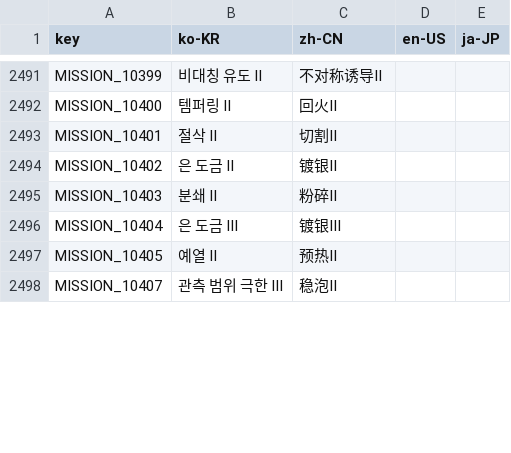
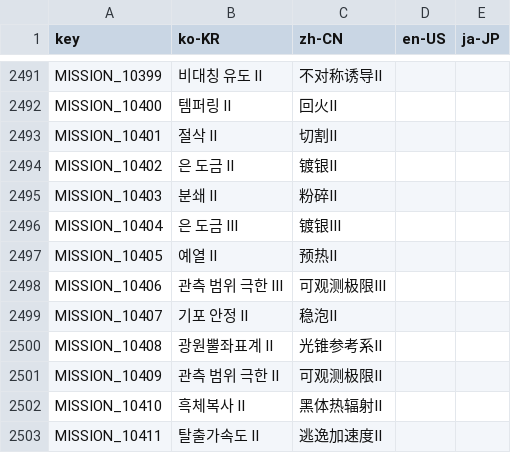
Before and after one commit to kchang06/GFAlarm, a TSV file: GFAlarm/Resource/language.tsv, drawn as a sheet; only a part is shown, gaps mark what is left out; the diff covers the shown part only.

```diff
--- a/GFAlarm/Resource/language.tsv
+++ b/GFAlarm/Resource/language.tsv
@@ -2497,2 +2497,7 @@ MISSION_10404	은 도금 III	镀银III
 MISSION_10405	예열 II	预热II		
-MISSION_10407	관측 범위 극한 III	稳泡II		
+MISSION_10406	관측 범위 극한 III	可观测极限III		
+MISSION_10407	기포 안정 II	稳泡II		
+MISSION_10408	광원뿔좌표계 II	光锥参考系II		
+MISSION_10409	관측 범위 극한 II	可观测极限II		
+MISSION_10410	흑체복사 II	黑体热辐射II		
+MISSION_10411	탈출가속도 II	逃逸加速度II		
```
Also changed, not shown: 2 added rows and 14 edited cells elsewhere in this file, 1 other file.
